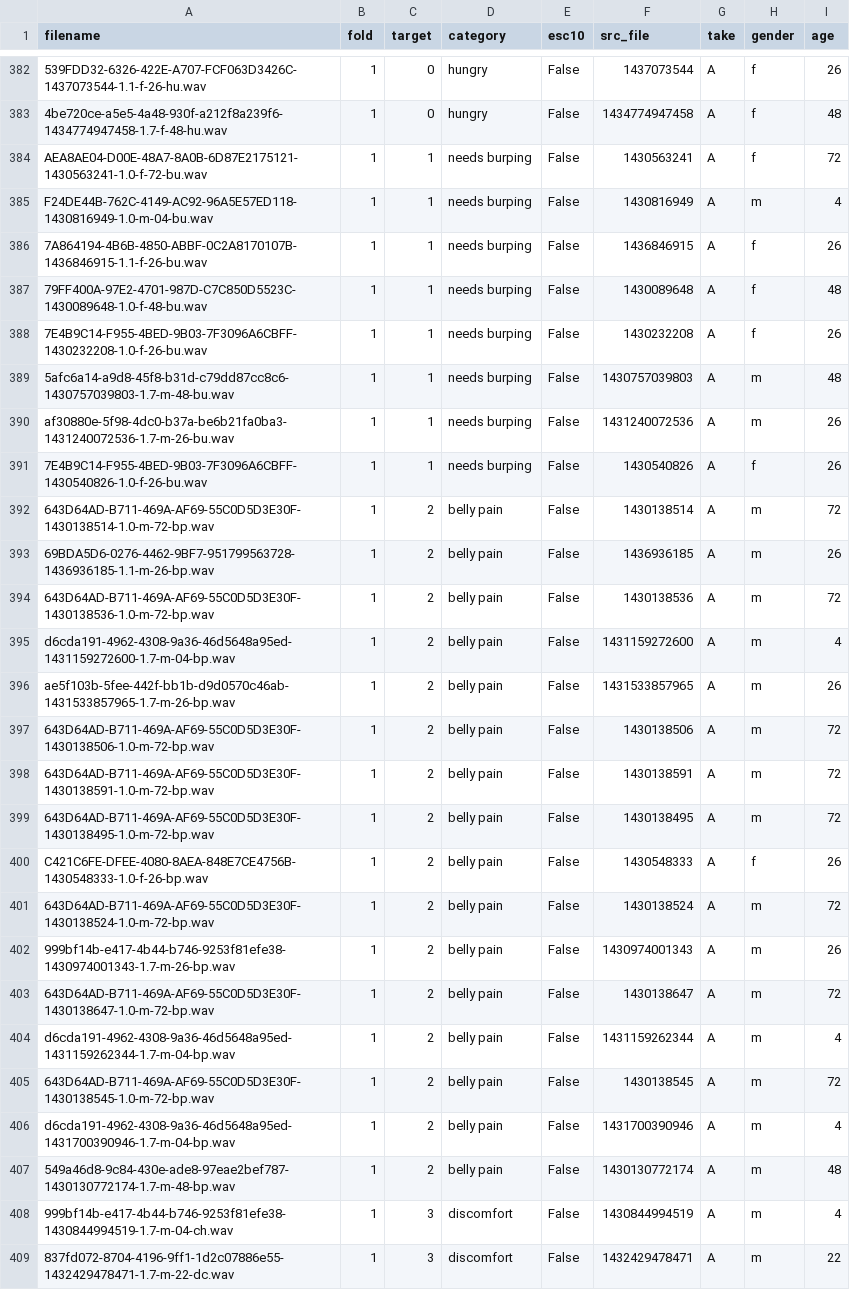
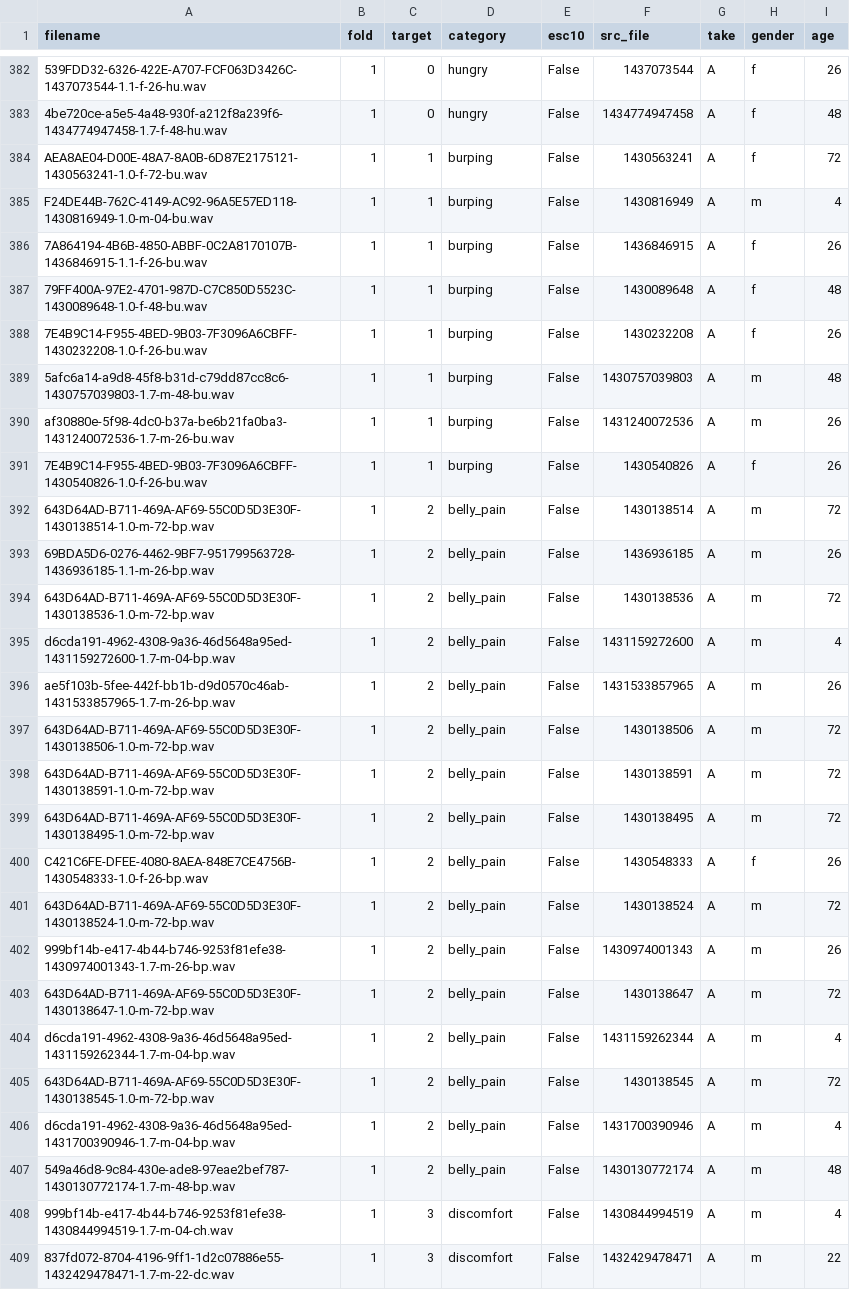
Before and after one commit to Nephys222/donateacry-cleaned, a CSV file: meta/donatecry.csv, drawn as a sheet; only a part is shown, gaps mark what is left out; the diff covers the shown part only; the diff names each change by its address in the sheet, - before the commit and + after, or states it on an @@ line.

Commit message:
meta update

```diff
--- a/meta/donatecry.csv
+++ b/meta/donatecry.csv
-D384:D391 (category): needs burping
+D384:D391 (category): burping
-D392:D407 (category): belly pain
+D392:D407 (category): belly_pain
```
Also changed, not shown: 24 edited cells elsewhere in this file.
